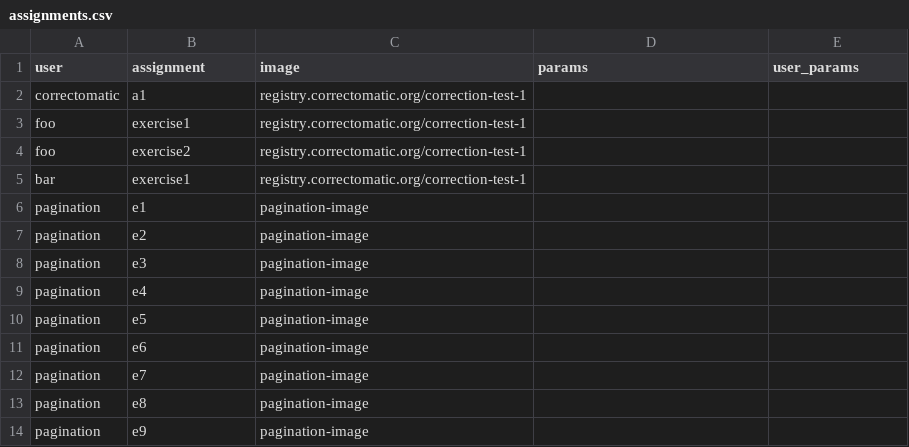
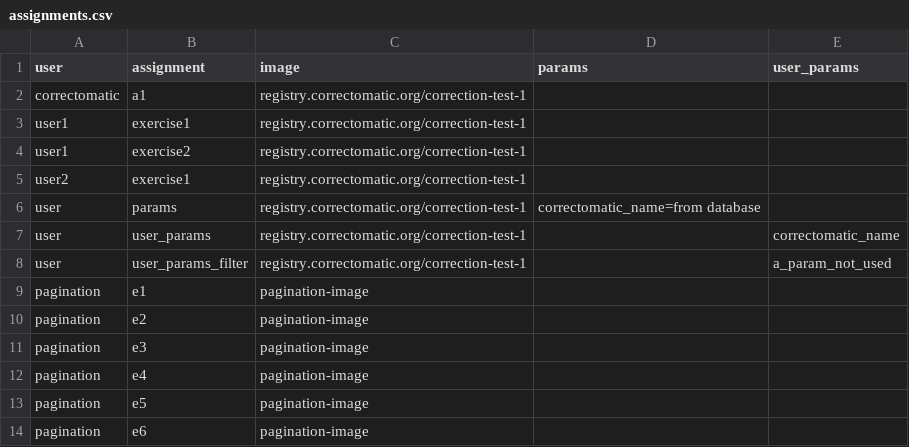
Before and after one commit to correctomatic/correction-API, a CSV file: sequelize/seeders/data/assignments.csv, drawn as a sheet; only a part is shown; the shorter side is filled out with more unchanged rows.

Commit message:
Working on params

```diff
--- a/sequelize/seeders/data/assignments.csv
+++ b/sequelize/seeders/data/assignments.csv
@@ -2,5 +2,8 @@
 "correctomatic","a1","registry.correctomatic.org/correction-test-1",,
-"foo","exercise1","registry.correctomatic.org/correction-test-1",,
-"foo","exercise2","registry.correctomatic.org/correction-test-1",,
-"bar","exercise1","registry.correctomatic.org/correction-test-1",,
+"user1","exercise1","registry.correctomatic.org/correction-test-1",,
+"user1","exercise2","registry.correctomatic.org/correction-test-1",,
+"user2","exercise1","registry.correctomatic.org/correction-test-1",,
+"user","params","registry.correctomatic.org/correction-test-1","correctomatic_name=from database",
+"user","user_params","registry.correctomatic.org/correction-test-1",,"correctomatic_name"
+"user","user_params_filter","registry.correctomatic.org/correction-test-1",,"a_param_not_used"
 "pagination","e1","pagination-image",,
```
Also changed, not shown: 4 other files.
